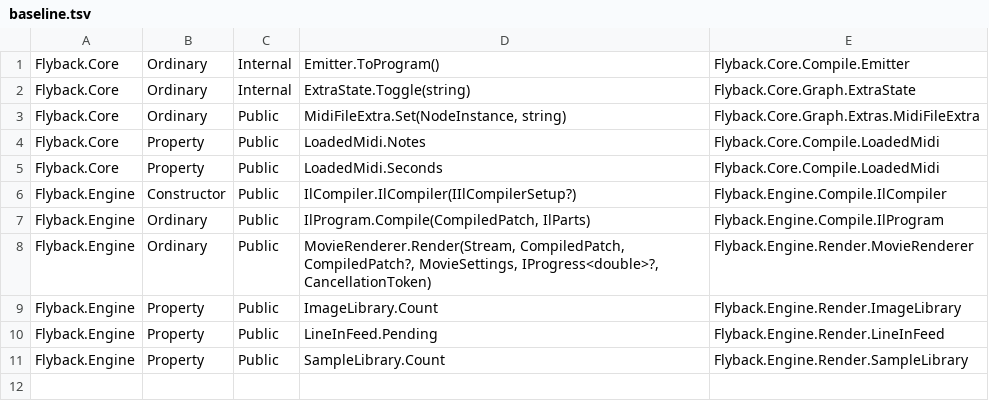
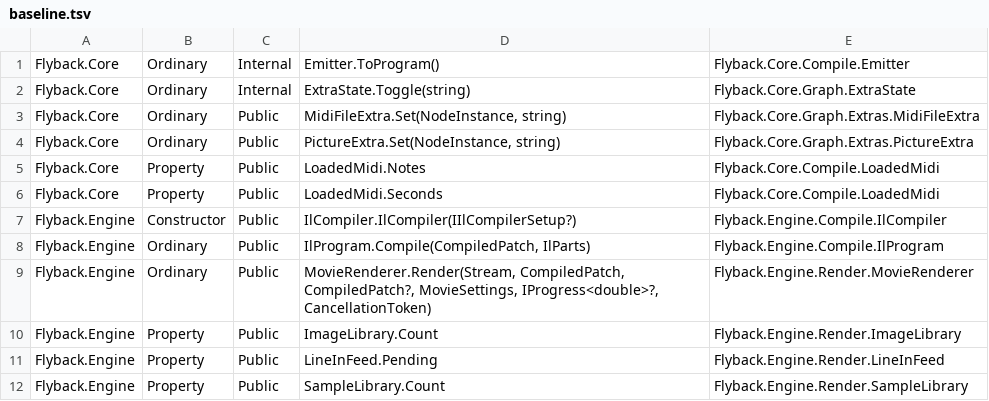
Before and after one commit to markovcd/Flyback, a TSV file: tools/TestOnlyMembers/baseline.tsv, drawn as a sheet.

```diff
--- a/tools/TestOnlyMembers/baseline.tsv
+++ b/tools/TestOnlyMembers/baseline.tsv
@@ -3,2 +3,3 @@ Flyback.Core	Ordinary	Internal	ExtraState.Toggle(string)	Flyback.Core.Graph.Extr
 Flyback.Core	Ordinary	Public	MidiFileExtra.Set(NodeInstance, string)	Flyback.Core.Graph.Extras.MidiFileExtra
+Flyback.Core	Ordinary	Public	PictureExtra.Set(NodeInstance, string)	Flyback.Core.Graph.Extras.PictureExtra
 Flyback.Core	Property	Public	LoadedMidi.Notes	Flyback.Core.Compile.LoadedMidi
```
Also changed, not shown: 16 other files.
